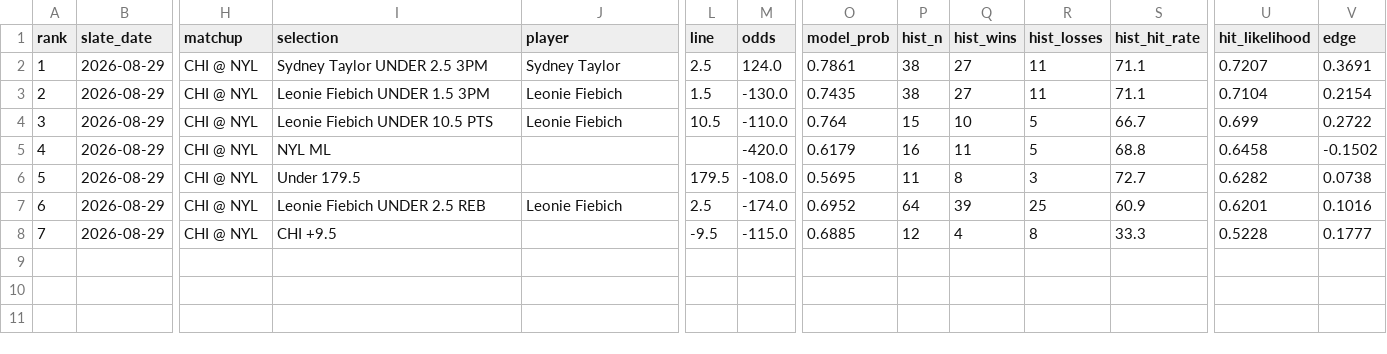
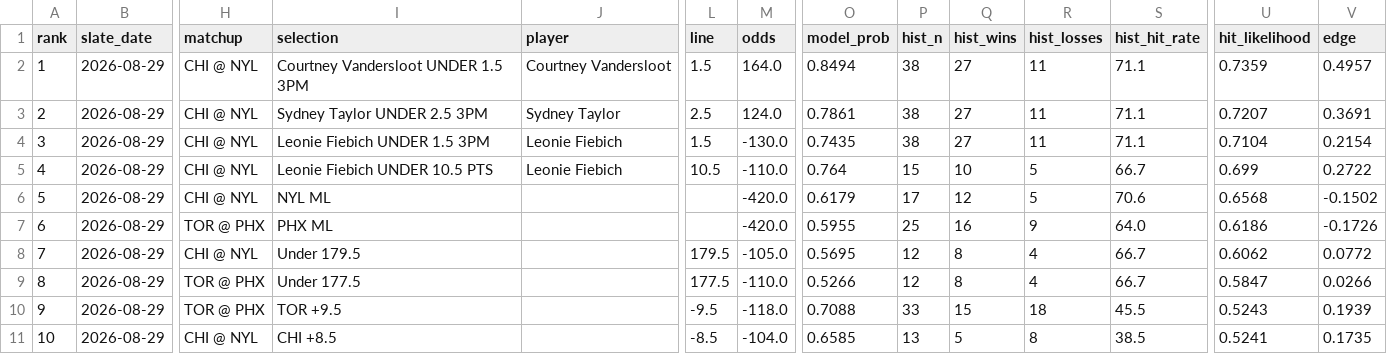
Before and after one commit to Alphakiller1/wnba-edge-model, a CSV file: data/processed/daily_best_bets_2026-27.csv, drawn as a sheet; only a part is shown, gaps mark what is left out; removed rows and columns are numbered as before the commit, all else as after; rows hold the shown columns only; the diff names each change by its address in the sheet, - before the commit and + after, or states it on an @@ line.

```diff
--- a/data/processed/daily_best_bets_2026-27.csv
+++ b/data/processed/daily_best_bets_2026-27.csv
+row 2: 1 | 2026-08-29 | CHI @ NYL | Courtney Vandersloot UNDER 1.5 3PM | Courtney Vandersloot | 1.5 | 164.0 | 0.8494 | 38 | 27 | 11 | 71.1 | 0.7359 | 0.4957
@@ column A (rank) renumbered from row 3 down @@
-P6 (hist_n): 16
+P6 (hist_n): 17
-Q6 (hist_wins): 11
+Q6 (hist_wins): 12
-S6 (hist_hit_rate): 68.8
+S6 (hist_hit_rate): 70.6
-U6 (hit_likelihood): 0.6458
+U6 (hit_likelihood): 0.6568
+row 7: 6 | 2026-08-29 | TOR @ PHX | PHX ML |  |  | -420.0 | 0.5955 | 25 | 16 | 9 | 64.0 | 0.6186 | -0.1726
-M8 (odds): -108.0
+M8 (odds): -105.0
-P8 (hist_n): 11
+P8 (hist_n): 12
-R8 (hist_losses): 3
+R8 (hist_losses): 4
-S8 (hist_hit_rate): 72.7
+S8 (hist_hit_rate): 66.7
-U8 (hit_likelihood): 0.6282
+U8 (hit_likelihood): 0.6062
-V8 (edge): 0.0738
+V8 (edge): 0.0772
-row 7: 6 | 2026-08-29 | CHI @ NYL | Leonie Fiebich UNDER 2.5 REB | Leonie Fiebich | 2.5 | -174.0 | 0.6952 | 64 | 39 | 25 | 60.9 | 0.6201 | 0.1016
+row 9: 8 | 2026-08-29 | TOR @ PHX | Under 177.5 |  | 177.5 | -110.0 | 0.5266 | 12 | 8 | 4 | 66.7 | 0.5847 | 0.0266
+row 10: 9 | 2026-08-29 | TOR @ PHX | TOR +9.5 |  | -9.5 | -118.0 | 0.7088 | 33 | 15 | 18 | 45.5 | 0.5243 | 0.1939
-I11 (selection): CHI +9.5
+I11 (selection): CHI +8.5
-L11 (line): -9.5
+L11 (line): -8.5
-M11 (odds): -115.0
+M11 (odds): -104.0
-O11 (model_prob): 0.6885
+O11 (model_prob): 0.6585
-P11 (hist_n): 12
+P11 (hist_n): 13
-Q11 (hist_wins): 4
+Q11 (hist_wins): 5
-S11 (hist_hit_rate): 33.3
+S11 (hist_hit_rate): 38.5
-U11 (hit_likelihood): 0.5228
+U11 (hit_likelihood): 0.5241
-V11 (edge): 0.1777
+V11 (edge): 0.1735
```
Also changed, not shown: data/predictions/game_predictions.csv, data/predictions/market_predictions.csv, 9 other files.
